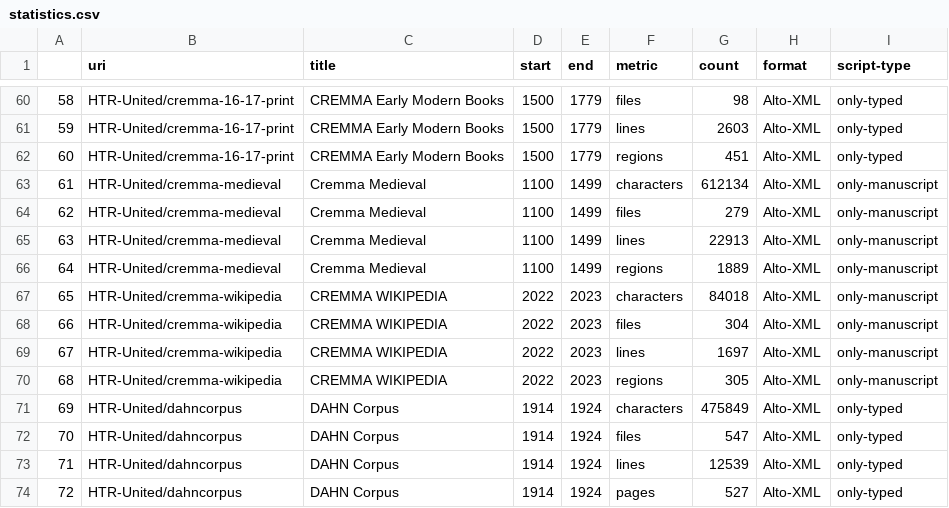
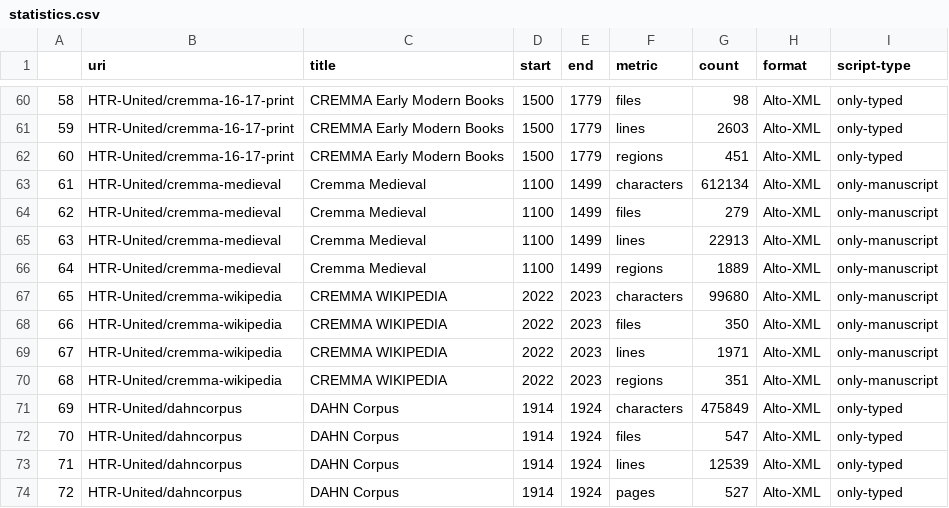
Before and after one commit to HTR-United/htr-united, a CSV file: statistics.csv, drawn as a sheet; only a part is shown, gaps mark what is left out.

```diff
--- a/statistics.csv
+++ b/statistics.csv
@@ -66,6 +66,6 @@
 64,HTR-United/cremma-medieval,Cremma Medieval,1100,1499,regions,1889,Alto-XML,only-manuscript
-65,HTR-United/cremma-wikipedia,CREMMA WIKIPEDIA,2022,2023,characters,84018,Alto-XML,only-manuscript
-66,HTR-United/cremma-wikipedia,CREMMA WIKIPEDIA,2022,2023,files,304,Alto-XML,only-manuscript
-67,HTR-United/cremma-wikipedia,CREMMA WIKIPEDIA,2022,2023,lines,1697,Alto-XML,only-manuscript
-68,HTR-United/cremma-wikipedia,CREMMA WIKIPEDIA,2022,2023,regions,305,Alto-XML,only-manuscript
+65,HTR-United/cremma-wikipedia,CREMMA WIKIPEDIA,2022,2023,characters,99680,Alto-XML,only-manuscript
+66,HTR-United/cremma-wikipedia,CREMMA WIKIPEDIA,2022,2023,files,350,Alto-XML,only-manuscript
+67,HTR-United/cremma-wikipedia,CREMMA WIKIPEDIA,2022,2023,lines,1971,Alto-XML,only-manuscript
+68,HTR-United/cremma-wikipedia,CREMMA WIKIPEDIA,2022,2023,regions,351,Alto-XML,only-manuscript
 69,HTR-United/dahncorpus,DAHN Corpus,1914,1924,characters,475849,Alto-XML,only-typed
```
Also changed, not shown: 3 other files.
